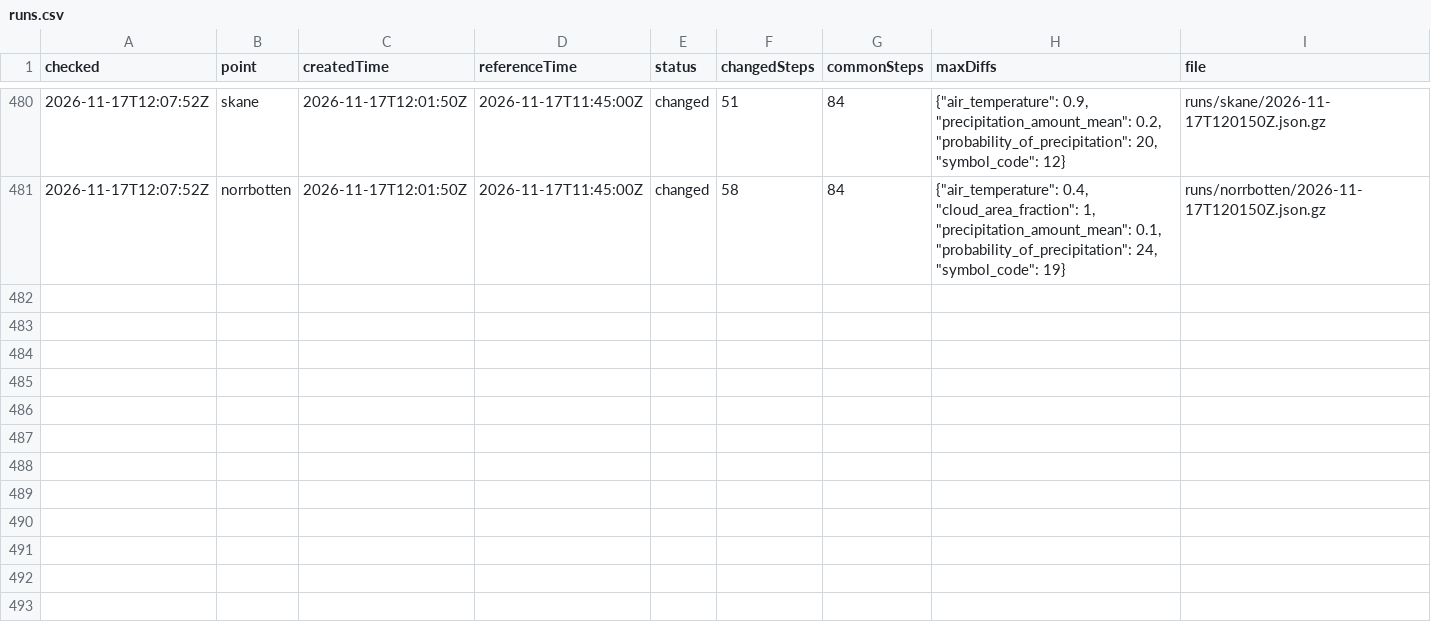
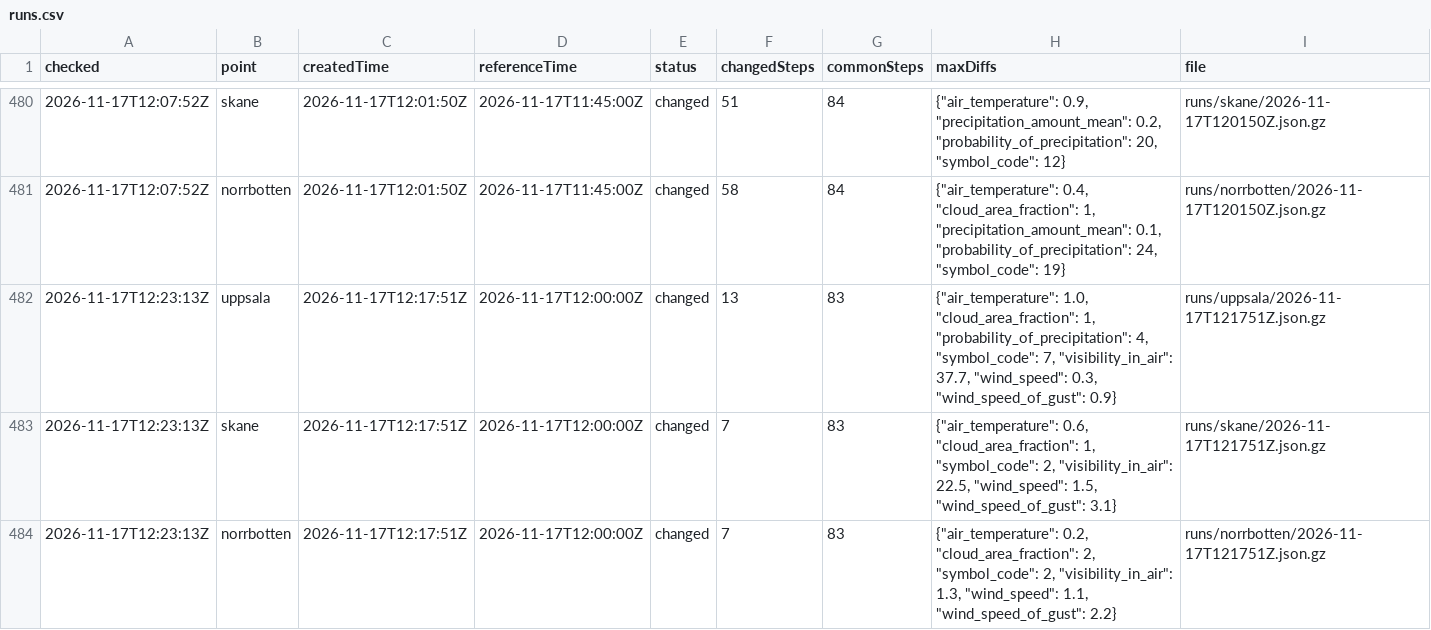
Before and after one commit to gu-t/smhi-runlog, a CSV file: runs.csv, drawn as a sheet; only a part is shown, gaps mark what is left out; the diff names each change by its address in the sheet, - before the commit and + after, or states it on an @@ line.

```diff
--- a/runs.csv
+++ b/runs.csv
+row 482: 2026-11-17T12:23:13Z | uppsala | 2026-11-17T12:17:51Z | 2026-11-17T12:00:00Z | changed | 13 | 83 | {"air_temperature": 1.0, "cloud_area_fraction": 1, "probability_of_precipitation": 4, "symbol_code": 7, "visibility_in_air": 37.7, "wind_speed": 0.3, "wind_speed_of_gust": 0.9} | runs/uppsala/2026-11-17T121751Z.json.gz
+row 483: 2026-11-17T12:23:13Z | skane | 2026-11-17T12:17:51Z | 2026-11-17T12:00:00Z | changed | 7 | 83 | {"air_temperature": 0.6, "cloud_area_fraction": 1, "symbol_code": 2, "visibility_in_air": 22.5, "wind_speed": 1.5, "wind_speed_of_gust": 3.1} | runs/skane/2026-11-17T121751Z.json.gz
+row 484: 2026-11-17T12:23:13Z | norrbotten | 2026-11-17T12:17:51Z | 2026-11-17T12:00:00Z | changed | 7 | 83 | {"air_temperature": 0.2, "cloud_area_fraction": 2, "symbol_code": 2, "visibility_in_air": 1.3, "wind_speed": 1.1, "wind_speed_of_gust": 2.2} | runs/norrbotten/2026-11-17T121751Z.json.gz
```
Also changed, not shown: checks.csv, 4 other files.
